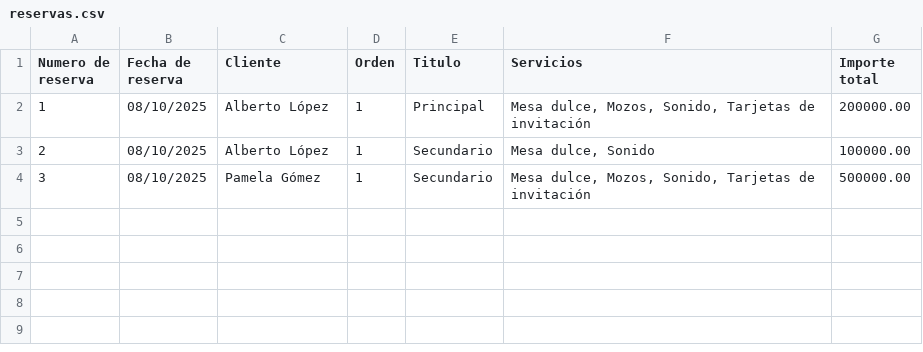
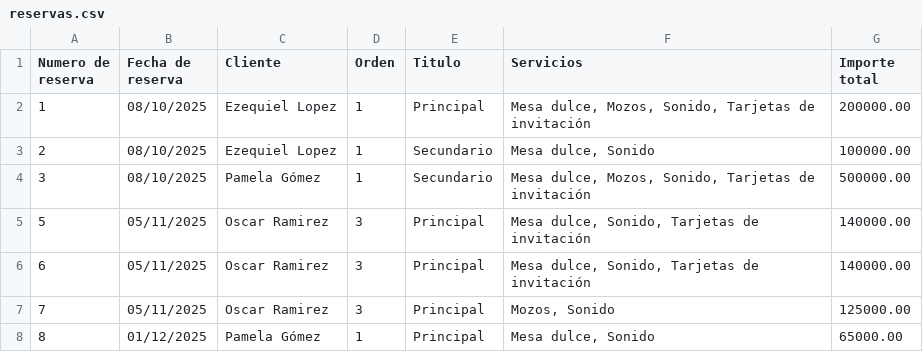
Before and after one commit to PROG3-AL/grupo-AL, a CSV file: TFI-GrupoAL/src/utils/reservas.csv, drawn as a sheet.

```diff
--- a/TFI-GrupoAL/src/utils/reservas.csv
+++ b/TFI-GrupoAL/src/utils/reservas.csv
@@ -1,4 +1,8 @@
 Numero de reserva,Fecha de reserva,Cliente,Orden,Titulo,Servicios,Importe total
-1,08/10/2025,Alberto López,1,Principal,"Mesa dulce, Mozos, Sonido, Tarjetas de invitación",200000.00
-2,08/10/2025,Alberto López,1,Secundario,"Mesa dulce, Sonido",100000.00
+1,08/10/2025,Ezequiel Lopez,1,Principal,"Mesa dulce, Mozos, Sonido, Tarjetas de invitación",200000.00
+2,08/10/2025,Ezequiel Lopez,1,Secundario,"Mesa dulce, Sonido",100000.00
 3,08/10/2025,Pamela Gómez,1,Secundario,"Mesa dulce, Mozos, Sonido, Tarjetas de invitación",500000.00
+5,05/11/2025,Oscar Ramirez,3,Principal,"Mesa dulce, Sonido, Tarjetas de invitación",140000.00
+6,05/11/2025,Oscar Ramirez,3,Principal,"Mesa dulce, Sonido, Tarjetas de invitación",140000.00
+7,05/11/2025,Oscar Ramirez,3,Principal,"Mozos, Sonido",125000.00
+8,01/12/2025,Pamela Gómez,1,Principal,"Mesa dulce, Sonido",65000.00
```
Also changed, not shown: 12 other files.
